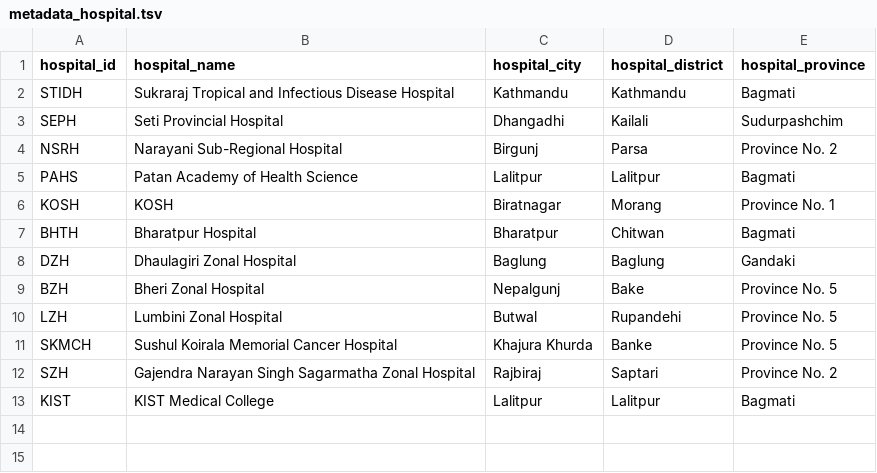
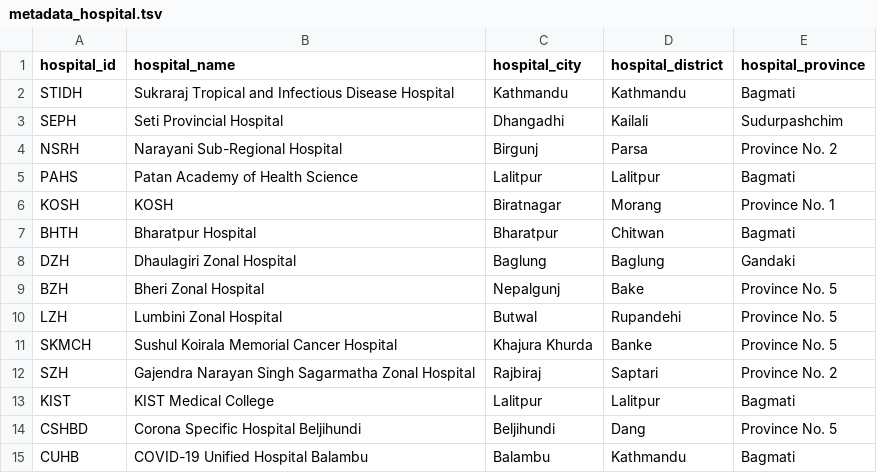
Before and after one commit to raunakms/covid19nepal, a TSV file: data/metadata_hospital.tsv, drawn as a sheet; the diff names each change by its address in the sheet, - before the commit and + after, or states it on an @@ line.

```diff
--- a/data/metadata_hospital.tsv
+++ b/data/metadata_hospital.tsv
+row 14: CSHBD | Corona Specific Hospital Beljihundi | Beljihundi | Dang | Province No. 5
+row 15: CUHB | COVID-19 Unified Hospital Balambu | Balambu | Kathmandu | Bagmati
```
Also changed, not shown: data/data_by_labs.tsv, data/data_total.tsv, 1 other file.
